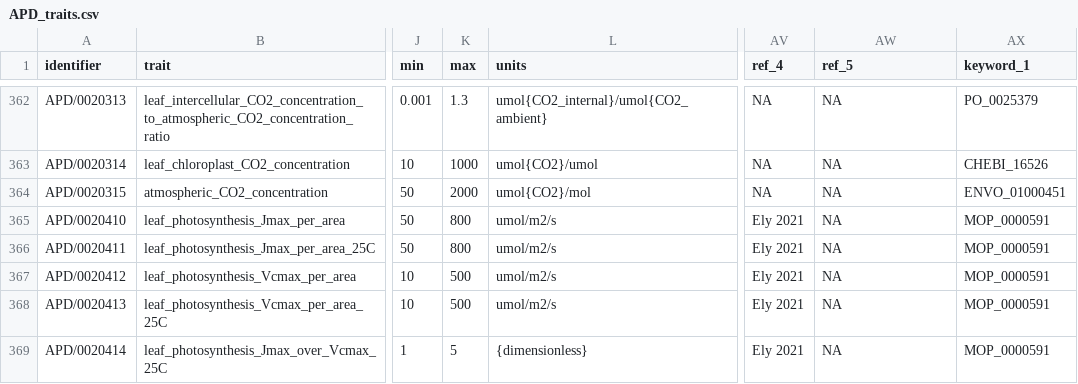
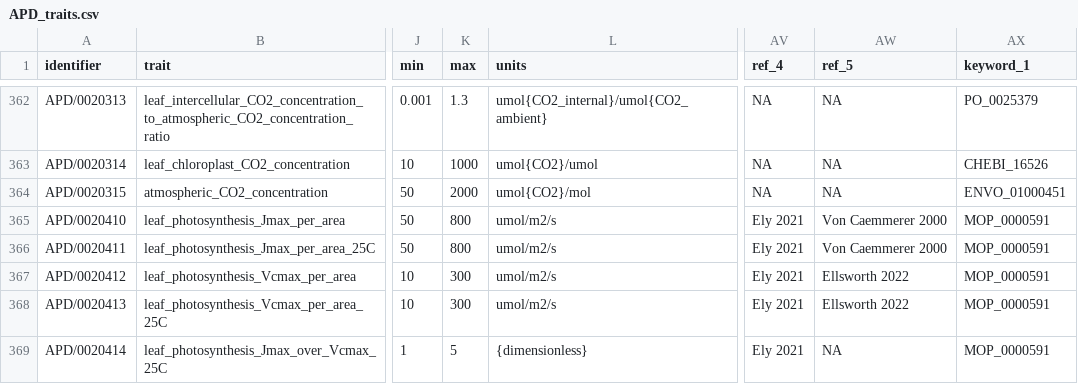
Before and after one commit to traitecoevo/APD, a CSV file: data/APD_traits.csv, drawn as a sheet; only a part is shown, gaps mark what is left out; the diff covers the shown part only; the diff names each change by its address in the sheet, - before the commit and + after, or states it on an @@ line.

```diff
--- a/data/APD_traits.csv
+++ b/data/APD_traits.csv
-AW365:AW366 (ref_5): NA
+AW365:AW366 (ref_5): Von Caemmerer 2000
-K367:K368 (max): 500
+K367:K368 (max): 300
-AW367:AW368 (ref_5): NA
+AW367:AW368 (ref_5): Ellsworth 2022
```
Also changed, not shown: 1 added row and 32 edited cells elsewhere in this file, data/APD_references.csv.
